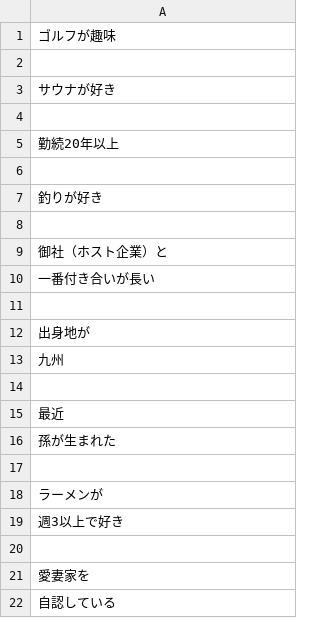
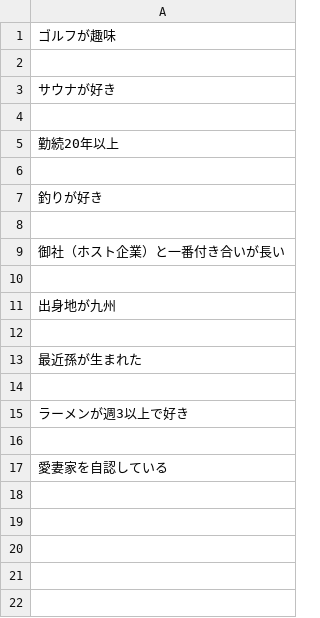
Before and after one commit to m-kubota-ad/bounenkai, a CSV file: tasks.csv, drawn as a sheet.

```diff
--- a/tasks.csv
+++ b/tasks.csv
@@ -8,15 +8,10 @@
 
-御社（ホスト企業）と
-一番付き合いが長い
+御社（ホスト企業）と一番付き合いが長い
 
-出身地が
-九州
+出身地が九州
 
-最近
-孫が生まれた
+最近孫が生まれた
 
-ラーメンが
-週3以上で好き
+ラーメンが週3以上で好き
 
-愛妻家を
-自認している
+愛妻家を自認している
```
Also changed, not shown: 2 other files.
